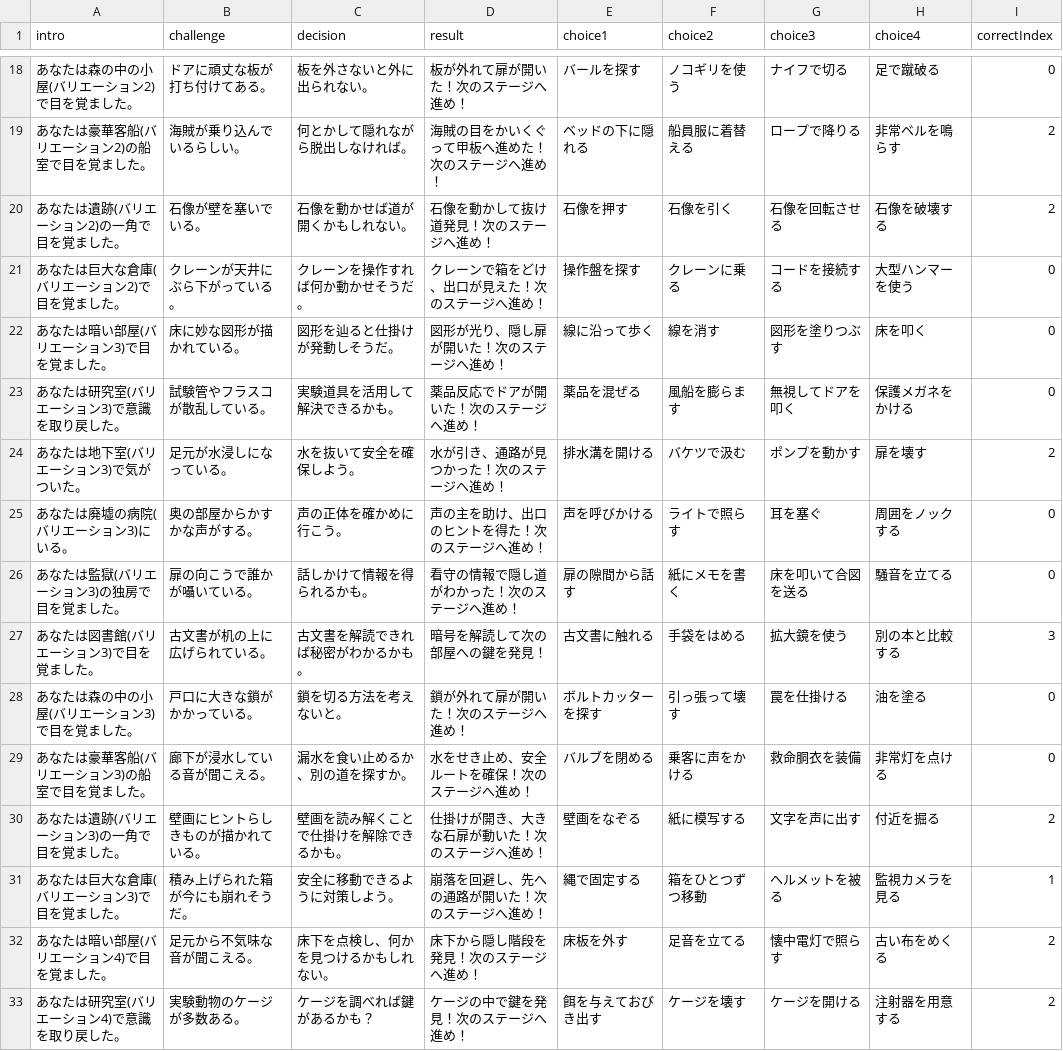
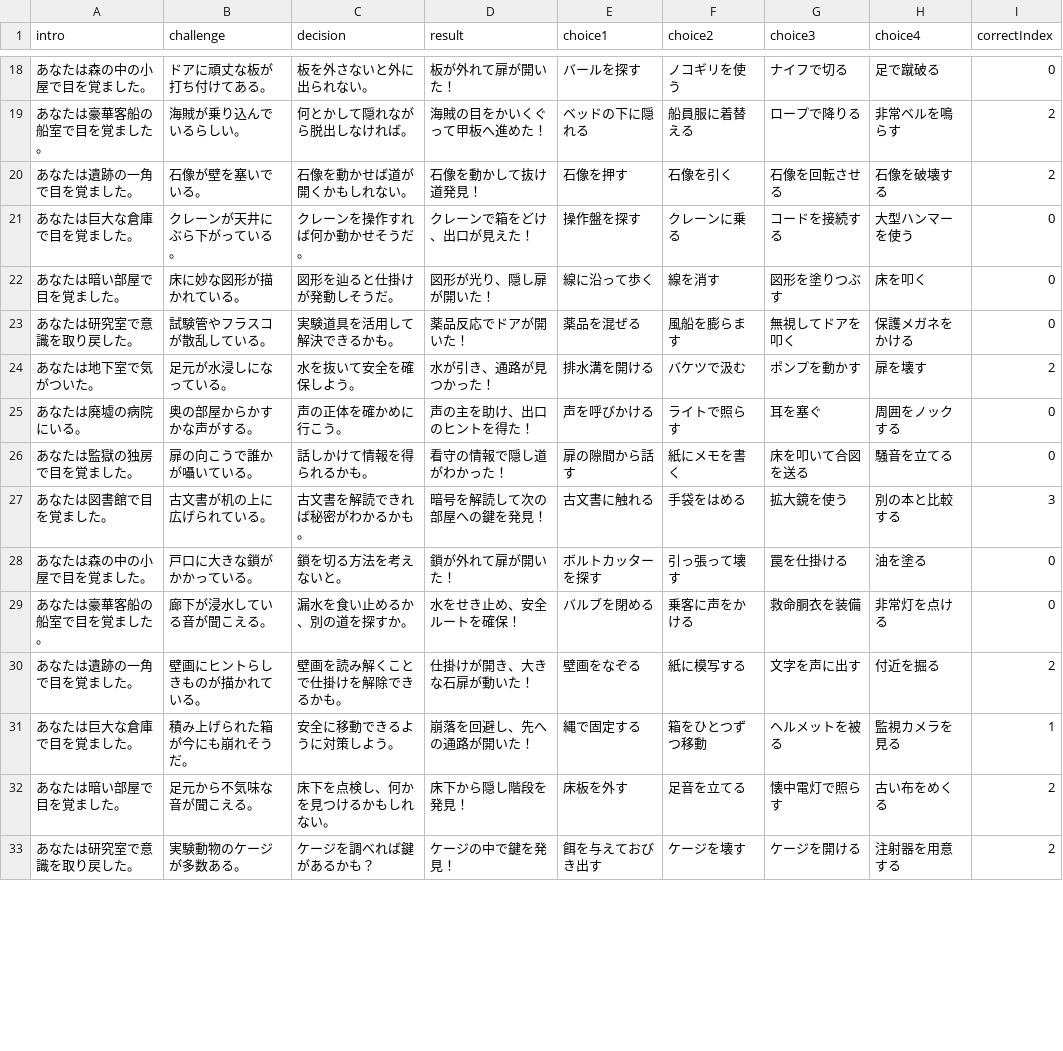
Before and after one commit to shige-ta/escape_game, a CSV file: data.csv, drawn as a sheet; only a part is shown, gaps mark what is left out; the diff covers the shown part only.

```diff
--- a/data.csv
+++ b/data.csv
@@ -18,16 +18,16 @@ intro,challenge,decision,result,choice1,choice2,choice3,choice4,correctIndex
-"あなたは森の中の小屋(バリエーション2)で目を覚ました。","ドアに頑丈な板が打ち付けてある。","板を外さないと外に出られない。","板が外れて扉が開いた！次のステージへ進め！","バールを探す","ノコギリを使う","ナイフで切る","足で蹴破る",0
-"あなたは豪華客船(バリエーション2)の船室で目を覚ました。","海賊が乗り込んでいるらしい。","何とかして隠れながら脱出しなければ。","海賊の目をかいくぐって甲板へ進めた！次のステージへ進め！","ベッドの下に隠れる","船員服に着替える","ロープで降りる","非常ベルを鳴らす",2
-"あなたは遺跡(バリエーション2)の一角で目を覚ました。","石像が壁を塞いでいる。","石像を動かせば道が開くかもしれない。","石像を動かして抜け道発見！次のステージへ進め！","石像を押す","石像を引く","石像を回転させる","石像を破壊する",2
-"あなたは巨大な倉庫(バリエーション2)で目を覚ました。","クレーンが天井にぶら下がっている。","クレーンを操作すれば何か動かせそうだ。","クレーンで箱をどけ、出口が見えた！次のステージへ進め！","操作盤を探す","クレーンに乗る","コードを接続する","大型ハンマーを使う",0
-"あなたは暗い部屋(バリエーション3)で目を覚ました。","床に妙な図形が描かれている。","図形を辿ると仕掛けが発動しそうだ。","図形が光り、隠し扉が開いた！次のステージへ進め！","線に沿って歩く","線を消す","図形を塗りつぶす","床を叩く",0
-"あなたは研究室(バリエーション3)で意識を取り戻した。","試験管やフラスコが散乱している。","実験道具を活用して解決できるかも。","薬品反応でドアが開いた！次のステージへ進め！","薬品を混ぜる","風船を膨らます","無視してドアを叩く","保護メガネをかける",0
-"あなたは地下室(バリエーション3)で気がついた。","足元が水浸しになっている。","水を抜いて安全を確保しよう。","水が引き、通路が見つかった！次のステージへ進め！","排水溝を開ける","バケツで汲む","ポンプを動かす","扉を壊す",2
-"あなたは廃墟の病院(バリエーション3)にいる。","奥の部屋からかすかな声がする。","声の正体を確かめに行こう。","声の主を助け、出口のヒントを得た！次のステージへ進め！","声を呼びかける","ライトで照らす","耳を塞ぐ","周囲をノックする",0
-"あなたは監獄(バリエーション3)の独房で目を覚ました。","扉の向こうで誰かが囁いている。","話しかけて情報を得られるかも。","看守の情報で隠し道がわかった！次のステージへ進め！","扉の隙間から話す","紙にメモを書く","床を叩いて合図を送る","騒音を立てる",0
-"あなたは図書館(バリエーション3)で目を覚ました。","古文書が机の上に広げられている。","古文書を解読できれば秘密がわかるかも。","暗号を解読して次の部屋への鍵を発見！","古文書に触れる","手袋をはめる","拡大鏡を使う","別の本と比較する",3
-"あなたは森の中の小屋(バリエーション3)で目を覚ました。","戸口に大きな鎖がかかっている。","鎖を切る方法を考えないと。","鎖が外れて扉が開いた！次のステージへ進め！","ボルトカッターを探す","引っ張って壊す","罠を仕掛ける","油を塗る",0
-"あなたは豪華客船(バリエーション3)の船室で目を覚ました。","廊下が浸水している音が聞こえる。","漏水を食い止めるか、別の道を探すか。","水をせき止め、安全ルートを確保！次のステージへ進め！","バルブを閉める","乗客に声をかける","救命胴衣を装備","非常灯を点ける",0
-"あなたは遺跡(バリエーション3)の一角で目を覚ました。","壁画にヒントらしきものが描かれている。","壁画を読み解くことで仕掛けを解除できるかも。","仕掛けが開き、大きな石扉が動いた！次のステージへ進め！","壁画をなぞる","紙に模写する","文字を声に出す","付近を掘る",2
-"あなたは巨大な倉庫(バリエーション3)で目を覚ました。","積み上げられた箱が今にも崩れそうだ。","安全に移動できるように対策しよう。","崩落を回避し、先への通路が開いた！次のステージへ進め！","縄で固定する","箱をひとつずつ移動","ヘルメットを被る","監視カメラを見る",1
-"あなたは暗い部屋(バリエーション4)で目を覚ました。","足元から不気味な音が聞こえる。","床下を点検し、何かを見つけるかもしれない。","床下から隠し階段を発見！次のステージへ進め！","床板を外す","足音を立てる","懐中電灯で照らす","古い布をめくる",2
-"あなたは研究室(バリエーション4)で意識を取り戻した。","実験動物のケージが多数ある。","ケージを調べれば鍵があるかも？","ケージの中で鍵を発見！次のステージへ進め！","餌を与えておびき出す","ケージを壊す","ケージを開ける","注射器を用意する",2
+"あなたは森の中の小屋で目を覚ました。","ドアに頑丈な板が打ち付けてある。","板を外さないと外に出られない。","板が外れて扉が開いた！","バールを探す","ノコギリを使う","ナイフで切る","足で蹴破る",0
+"あなたは豪華客船の船室で目を覚ました。","海賊が乗り込んでいるらしい。","何とかして隠れながら脱出しなければ。","海賊の目をかいくぐって甲板へ進めた！","ベッドの下に隠れる","船員服に着替える","ロープで降りる","非常ベルを鳴らす",2
+"あなたは遺跡の一角で目を覚ました。","石像が壁を塞いでいる。","石像を動かせば道が開くかもしれない。","石像を動かして抜け道発見！","石像を押す","石像を引く","石像を回転させる","石像を破壊する",2
+"あなたは巨大な倉庫で目を覚ました。","クレーンが天井にぶら下がっている。","クレーンを操作すれば何か動かせそうだ。","クレーンで箱をどけ、出口が見えた！","操作盤を探す","クレーンに乗る","コードを接続する","大型ハンマーを使う",0
+"あなたは暗い部屋で目を覚ました。","床に妙な図形が描かれている。","図形を辿ると仕掛けが発動しそうだ。","図形が光り、隠し扉が開いた！","線に沿って歩く","線を消す","図形を塗りつぶす","床を叩く",0
+"あなたは研究室で意識を取り戻した。","試験管やフラスコが散乱している。","実験道具を活用して解決できるかも。","薬品反応でドアが開いた！","薬品を混ぜる","風船を膨らます","無視してドアを叩く","保護メガネをかける",0
+"あなたは地下室で気がついた。","足元が水浸しになっている。","水を抜いて安全を確保しよう。","水が引き、通路が見つかった！","排水溝を開ける","バケツで汲む","ポンプを動かす","扉を壊す",2
+"あなたは廃墟の病院にいる。","奥の部屋からかすかな声がする。","声の正体を確かめに行こう。","声の主を助け、出口のヒントを得た！","声を呼びかける","ライトで照らす","耳を塞ぐ","周囲をノックする",0
+"あなたは監獄の独房で目を覚ました。","扉の向こうで誰かが囁いている。","話しかけて情報を得られるかも。","看守の情報で隠し道がわかった！","扉の隙間から話す","紙にメモを書く","床を叩いて合図を送る","騒音を立てる",0
+"あなたは図書館で目を覚ました。","古文書が机の上に広げられている。","古文書を解読できれば秘密がわかるかも。","暗号を解読して次の部屋への鍵を発見！","古文書に触れる","手袋をはめる","拡大鏡を使う","別の本と比較する",3
+"あなたは森の中の小屋で目を覚ました。","戸口に大きな鎖がかかっている。","鎖を切る方法を考えないと。","鎖が外れて扉が開いた！","ボルトカッターを探す","引っ張って壊す","罠を仕掛ける","油を塗る",0
+"あなたは豪華客船の船室で目を覚ました。","廊下が浸水している音が聞こえる。","漏水を食い止めるか、別の道を探すか。","水をせき止め、安全ルートを確保！","バルブを閉める","乗客に声をかける","救命胴衣を装備","非常灯を点ける",0
+"あなたは遺跡の一角で目を覚ました。","壁画にヒントらしきものが描かれている。","壁画を読み解くことで仕掛けを解除できるかも。","仕掛けが開き、大きな石扉が動いた！","壁画をなぞる","紙に模写する","文字を声に出す","付近を掘る",2
+"あなたは巨大な倉庫で目を覚ました。","積み上げられた箱が今にも崩れそうだ。","安全に移動できるように対策しよう。","崩落を回避し、先への通路が開いた！","縄で固定する","箱をひとつずつ移動","ヘルメットを被る","監視カメラを見る",1
+"あなたは暗い部屋で目を覚ました。","足元から不気味な音が聞こえる。","床下を点検し、何かを見つけるかもしれない。","床下から隠し階段を発見！","床板を外す","足音を立てる","懐中電灯で照らす","古い布をめくる",2
+"あなたは研究室で意識を取り戻した。","実験動物のケージが多数ある。","ケージを調べれば鍵があるかも？","ケージの中で鍵を発見！","餌を与えておびき出す","ケージを壊す","ケージを開ける","注射器を用意する",2
```
Also changed, not shown: 162 edited cells elsewhere in this file, 1 other file.
